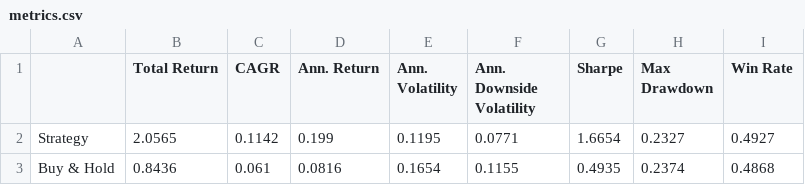
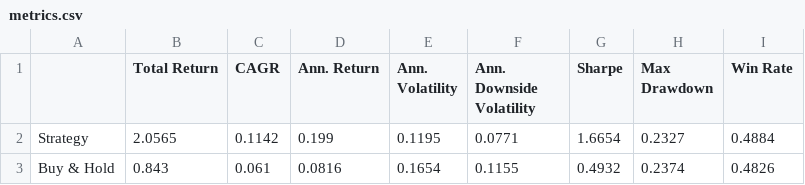
Before and after one commit to dof-studio/DivETF1X, a CSV file: metrics.csv, drawn as a sheet.

```diff
--- a/metrics.csv
+++ b/metrics.csv
@@ -1,3 +1,3 @@
 ,Total Return,CAGR,Ann. Return,Ann. Volatility,Ann. Downside Volatility,Sharpe,Max Drawdown,Win Rate
-Strategy,2.0565,0.1142,0.199,0.1195,0.0771,1.6654,0.2327,0.4927
-Buy & Hold,0.8436,0.061,0.0816,0.1654,0.1155,0.4935,0.2374,0.4868
+Strategy,2.0565,0.1142,0.199,0.1195,0.0771,1.6654,0.2327,0.4884
+Buy & Hold,0.843,0.061,0.0816,0.1654,0.1155,0.4932,0.2374,0.4826
```
Also changed, not shown: decsw.csv, wdata.csv, 1 other file.
